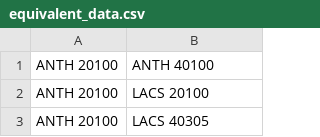
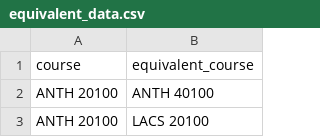
Before and after one commit to vidyut-19/Phil, a CSV file: scraping/scraped_data/equivalent_data.csv, drawn as a sheet; only a part is shown; the shorter side is filled out with more unchanged rows; the diff names each change by its address in the sheet, - before the commit and + after, or states it on an @@ line.

```diff
--- a/scraping/scraped_data/equivalent_data.csv
+++ b/scraping/scraped_data/equivalent_data.csv
+row 1: course | equivalent_course
```
Also changed, not shown: scraping/scraped_data/equivalent_text.csv, scraping/scraped_data/ins_data2.csv, 7 other files.
